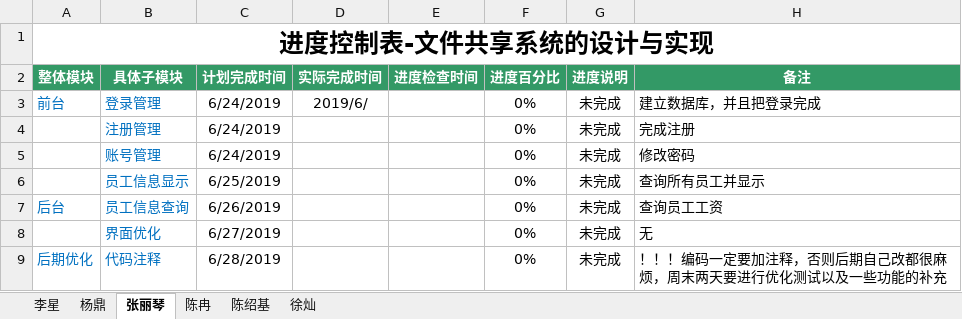
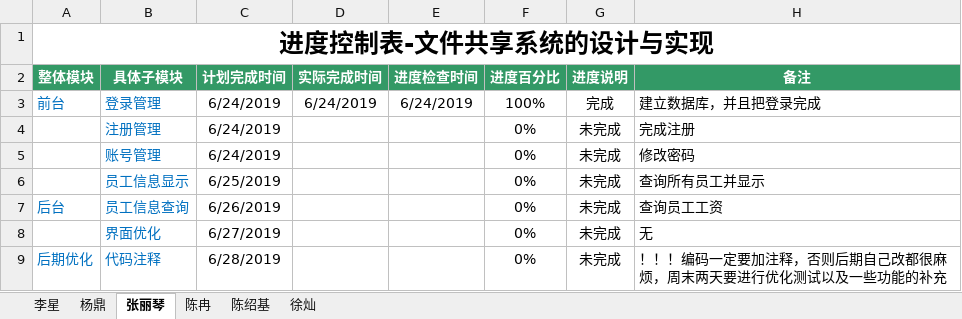
Before and after one commit to hgkj-rj/hgkj_01, an Excel workbook: 编码进度表——陈绍基组.xlsx, sheet 张丽琴, drawn as a sheet; values as stored, in another font and other column widths than the file's, no borders; the diff names each change by its address in the sheet, - before the commit and + after, or states it on an @@ line.

```diff
--- a/编码进度表——陈绍基组.xlsx (sheet 张丽琴)
+++ b/编码进度表——陈绍基组.xlsx (sheet 张丽琴)
-D3 (实际完成时间): 2019/6/
+D3 (实际完成时间): 6/24/2019
-E3 (进度检查时间): (empty)
+E3 (进度检查时间): 6/24/2019
-F3 (进度百分比): 0%
+F3 (进度百分比): 100%
-G3 (进度说明): 未完成
+G3 (进度说明): 完成
```
Also changed, not shown: sheet 陈冉, sheet 陈绍基, sheet 李星, sheet 杨鼎.
